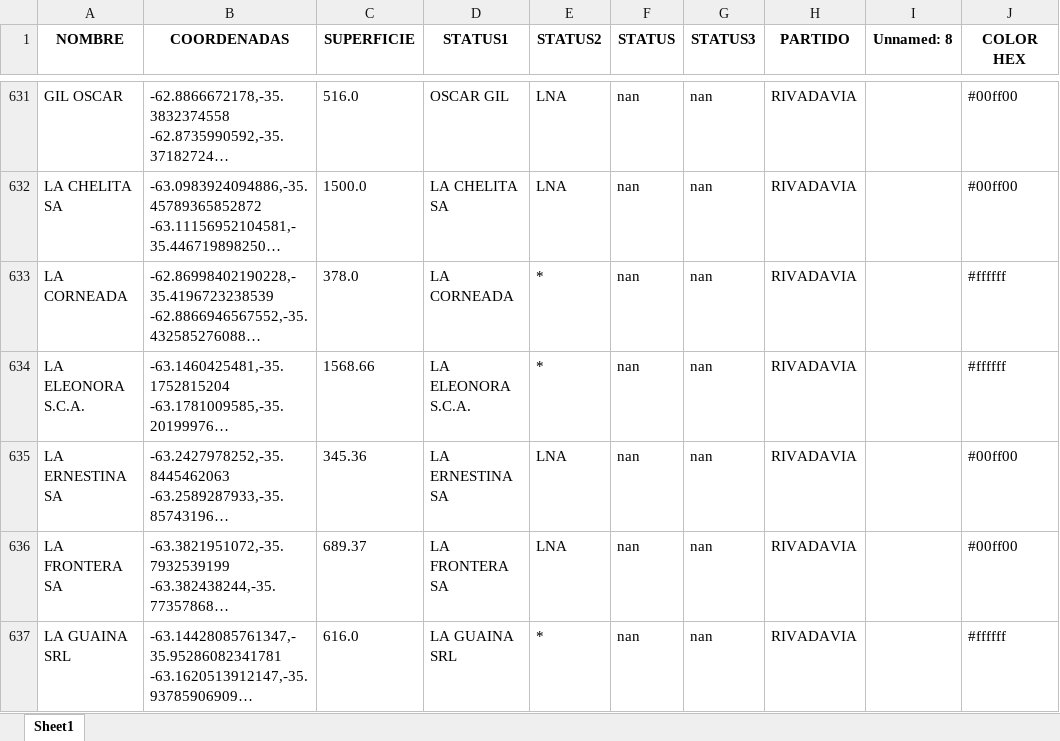
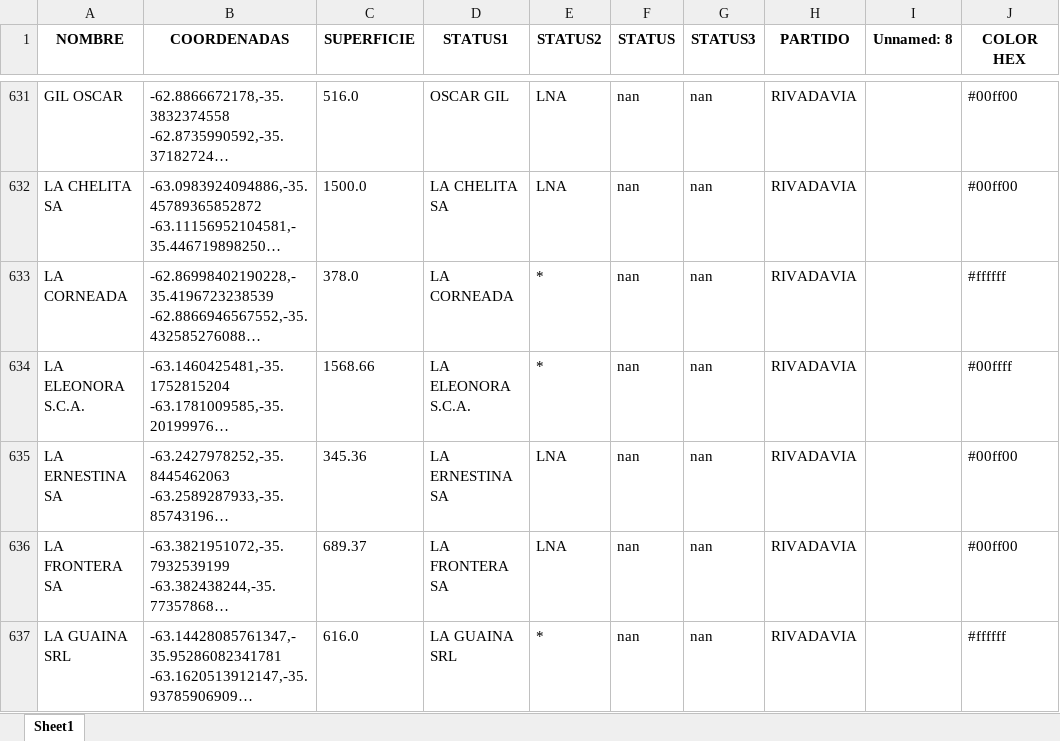
Before and after one commit to diegoubici/MAppEAR, an Excel workbook: data/DSUBICI/RIVADAVIA.xlsx, sheet Sheet1, drawn as a sheet; only a part is shown, gaps mark what is left out; long unchanged cells end in …; values as stored, in another font and other column widths than the file's, no borders; the diff names each change by its address in the sheet, - before the commit and + after, or states it on an @@ line.

```diff
--- a/data/DSUBICI/RIVADAVIA.xlsx (sheet Sheet1)
+++ b/data/DSUBICI/RIVADAVIA.xlsx (sheet Sheet1)
-J634 (COLOR HEX): #ffffff
+J634 (COLOR HEX): #00ffff
```
Also changed, not shown: data/RIVADAVIA/RIVADAVIA.xlsx, 7 other files.
